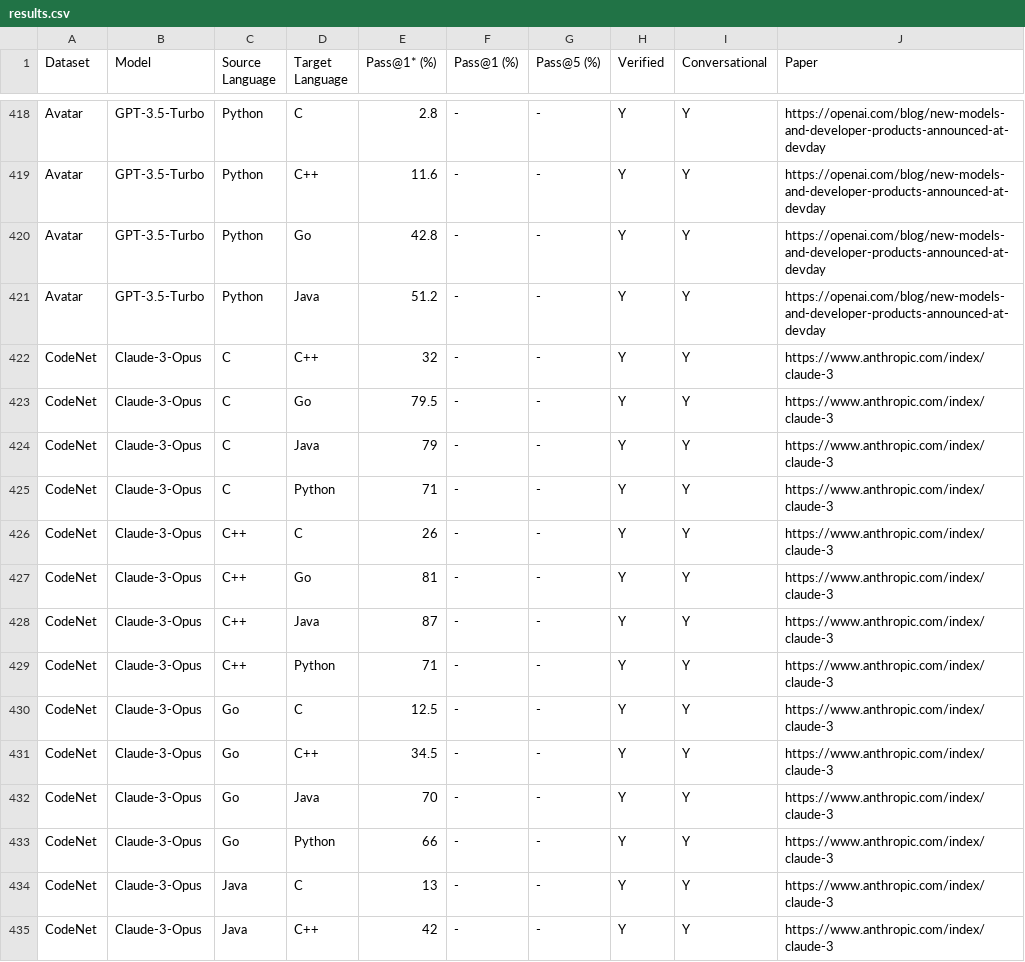
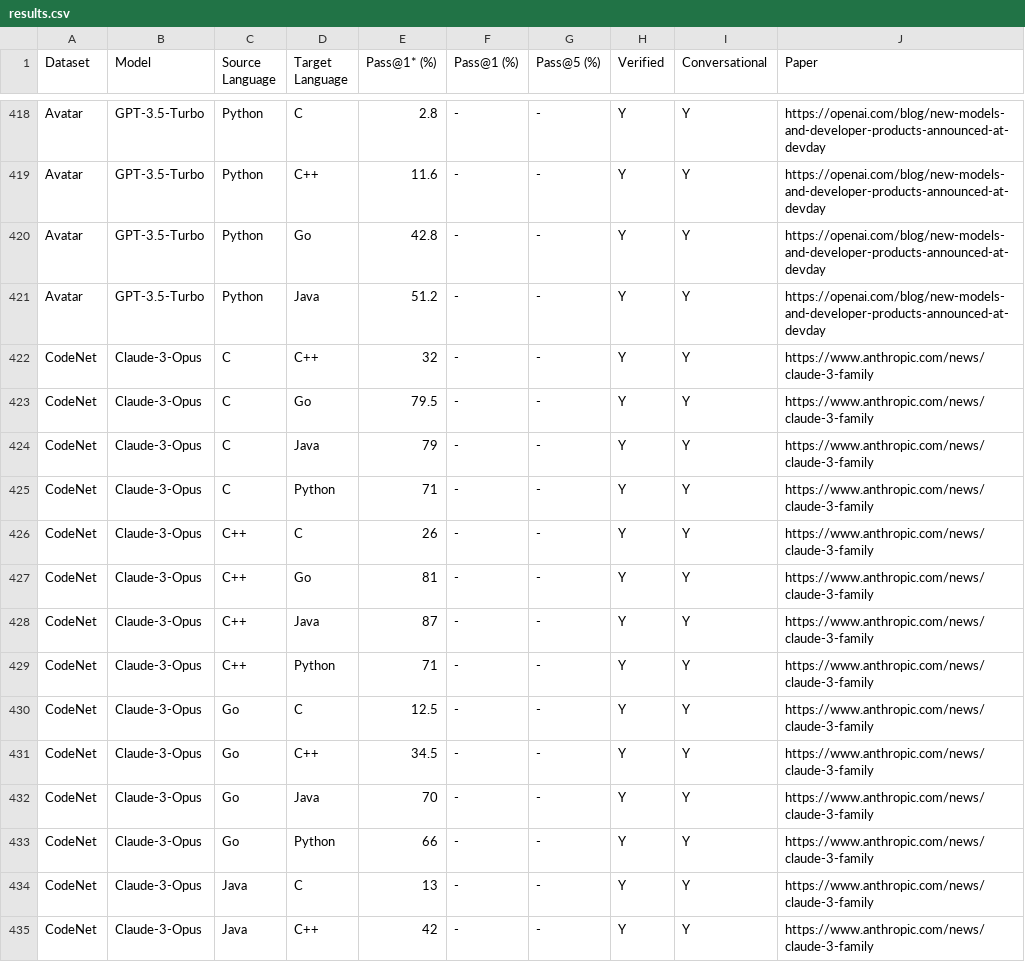
Before and after one commit to codetcombat/codetcombat.github.io, a CSV file: results.csv, drawn as a sheet; only a part is shown, gaps mark what is left out; the diff covers the shown part only.

Commit message:
update broken link

```diff
--- a/results.csv
+++ b/results.csv
@@ -421,15 +421,15 @@ Avatar,GPT-3.5-Turbo,Python,Go,42.8,-,-,Y,Y,https://openai.com/blog/new-models-a
 Avatar,GPT-3.5-Turbo,Python,Java,51.2,-,-,Y,Y,https://openai.com/blog/new-models-and-developer-products-announced-at-devday
-CodeNet,Claude-3-Opus,C,C++,32,-,-,Y,Y,https://www.anthropic.com/index/claude-3
-CodeNet,Claude-3-Opus,C,Go,79.5,-,-,Y,Y,https://www.anthropic.com/index/claude-3
-CodeNet,Claude-3-Opus,C,Java,79,-,-,Y,Y,https://www.anthropic.com/index/claude-3
-CodeNet,Claude-3-Opus,C,Python,71,-,-,Y,Y,https://www.anthropic.com/index/claude-3
-CodeNet,Claude-3-Opus,C++,C,26,-,-,Y,Y,https://www.anthropic.com/index/claude-3
-CodeNet,Claude-3-Opus,C++,Go,81,-,-,Y,Y,https://www.anthropic.com/index/claude-3
-CodeNet,Claude-3-Opus,C++,Java,87,-,-,Y,Y,https://www.anthropic.com/index/claude-3
-CodeNet,Claude-3-Opus,C++,Python,71,-,-,Y,Y,https://www.anthropic.com/index/claude-3
-CodeNet,Claude-3-Opus,Go,C,12.5,-,-,Y,Y,https://www.anthropic.com/index/claude-3
-CodeNet,Claude-3-Opus,Go,C++,34.5,-,-,Y,Y,https://www.anthropic.com/index/claude-3
-CodeNet,Claude-3-Opus,Go,Java,70,-,-,Y,Y,https://www.anthropic.com/index/claude-3
-CodeNet,Claude-3-Opus,Go,Python,66,-,-,Y,Y,https://www.anthropic.com/index/claude-3
-CodeNet,Claude-3-Opus,Java,C,13,-,-,Y,Y,https://www.anthropic.com/index/claude-3
-CodeNet,Claude-3-Opus,Java,C++,42,-,-,Y,Y,https://www.anthropic.com/index/claude-3
+CodeNet,Claude-3-Opus,C,C++,32,-,-,Y,Y,https://www.anthropic.com/news/claude-3-family
+CodeNet,Claude-3-Opus,C,Go,79.5,-,-,Y,Y,https://www.anthropic.com/news/claude-3-family
+CodeNet,Claude-3-Opus,C,Java,79,-,-,Y,Y,https://www.anthropic.com/news/claude-3-family
+CodeNet,Claude-3-Opus,C,Python,71,-,-,Y,Y,https://www.anthropic.com/news/claude-3-family
+CodeNet,Claude-3-Opus,C++,C,26,-,-,Y,Y,https://www.anthropic.com/news/claude-3-family
+CodeNet,Claude-3-Opus,C++,Go,81,-,-,Y,Y,https://www.anthropic.com/news/claude-3-family
+CodeNet,Claude-3-Opus,C++,Java,87,-,-,Y,Y,https://www.anthropic.com/news/claude-3-family
+CodeNet,Claude-3-Opus,C++,Python,71,-,-,Y,Y,https://www.anthropic.com/news/claude-3-family
+CodeNet,Claude-3-Opus,Go,C,12.5,-,-,Y,Y,https://www.anthropic.com/news/claude-3-family
+CodeNet,Claude-3-Opus,Go,C++,34.5,-,-,Y,Y,https://www.anthropic.com/news/claude-3-family
+CodeNet,Claude-3-Opus,Go,Java,70,-,-,Y,Y,https://www.anthropic.com/news/claude-3-family
+CodeNet,Claude-3-Opus,Go,Python,66,-,-,Y,Y,https://www.anthropic.com/news/claude-3-family
+CodeNet,Claude-3-Opus,Java,C,13,-,-,Y,Y,https://www.anthropic.com/news/claude-3-family
+CodeNet,Claude-3-Opus,Java,C++,42,-,-,Y,Y,https://www.anthropic.com/news/claude-3-family
```
Also changed, not shown: 14 edited cells elsewhere in this file.
